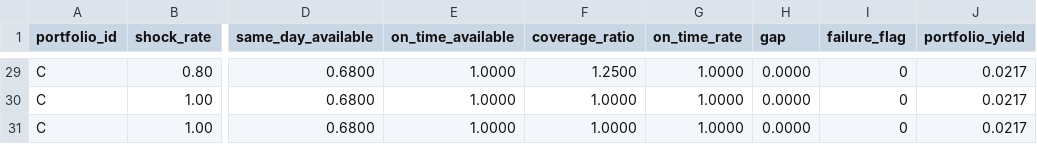
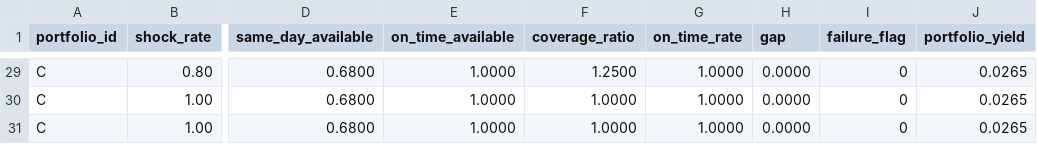
Before and after one commit to YunhaoZzzz/ftec5510-stablecoin-redemption-group8, a CSV file: outputs/results.csv, drawn as a sheet; only a part is shown, gaps mark what is left out; the diff covers the shown part only; the diff names each change by its address in the sheet, - before the commit and + after, or states it on an @@ line.

```diff
--- a/outputs/results.csv
+++ b/outputs/results.csv
-J29:J31 (portfolio_yield): 0.0217
+J29:J31 (portfolio_yield): 0.0265
```
Also changed, not shown: 27 edited cells elsewhere in this file, data/params_assets.csv, 5 other files.
